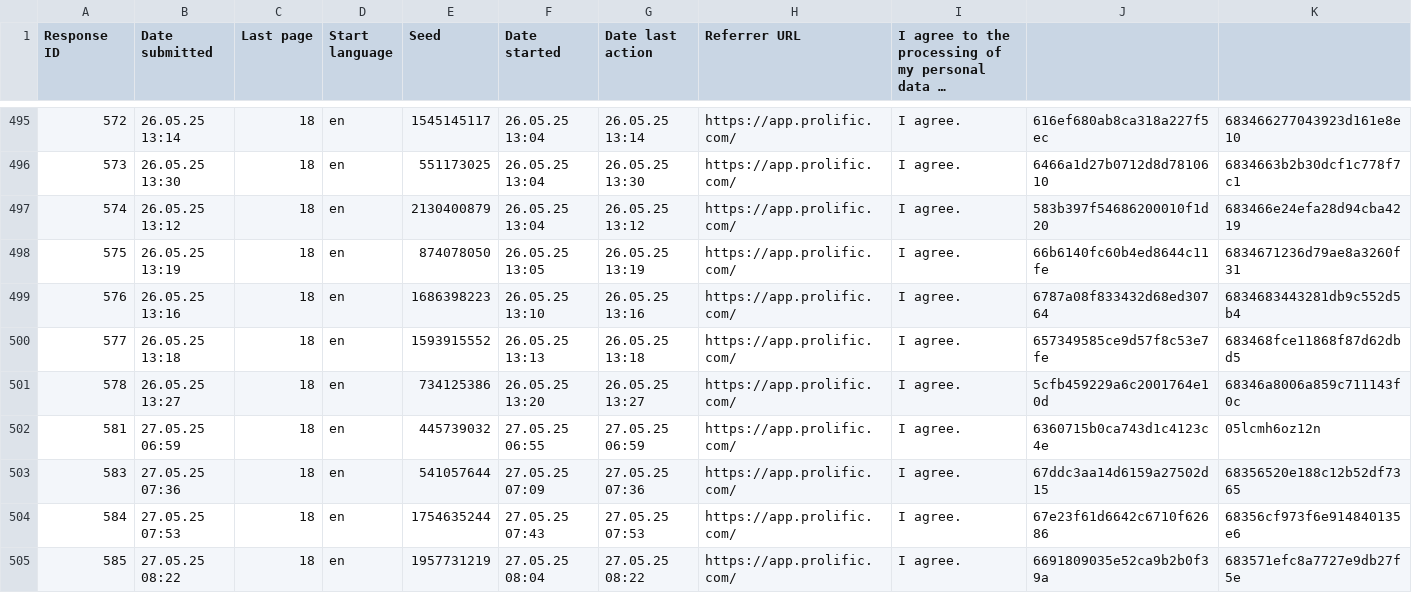
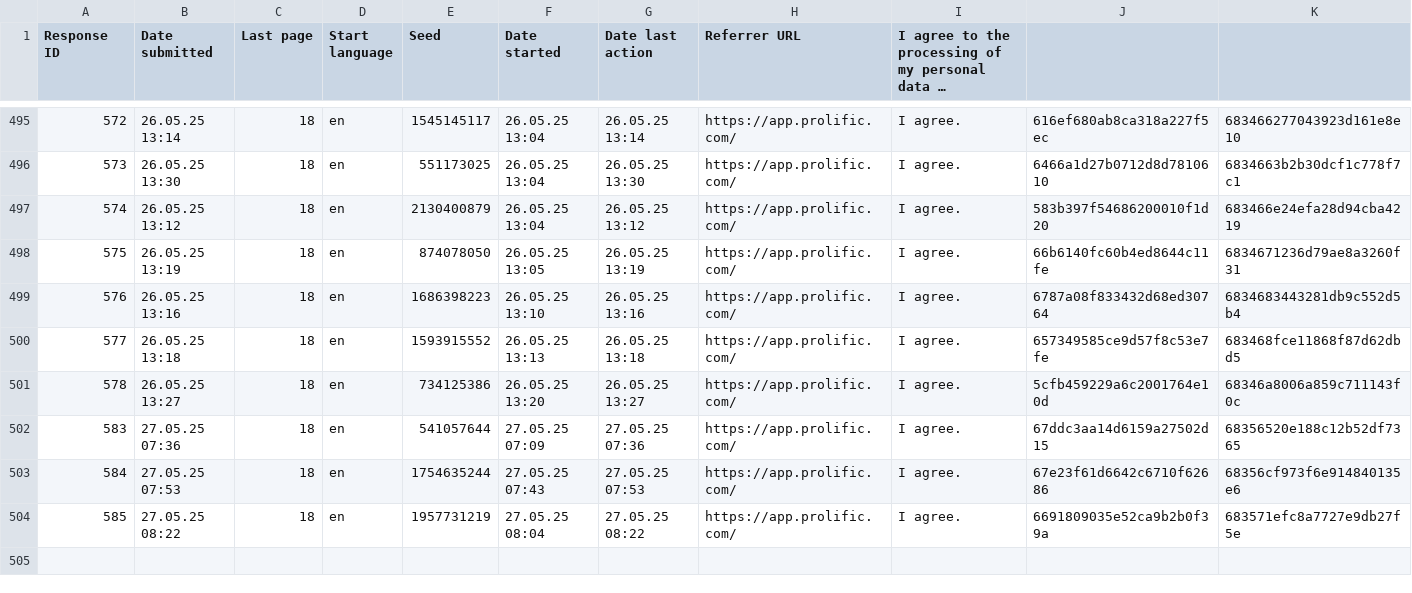
Before and after one commit to Media-Bias-Group/Bias_Explanation_Study, a CSV file: results-survey-final-cleaned2.csv, drawn as a sheet; only a part is shown, gaps mark what is left out; long unchanged cells end in …; rows hold the shown columns only; the diff names each change by its address in the sheet, - before the commit and + after, or states it on an @@ line.

Commit message:
Added analysis

```diff
--- a/results-survey-final-cleaned2.csv
+++ b/results-survey-final-cleaned2.csv
-row 502: 581 | 27.05.25 06:59 | 18 | en | 445739032 | 27.05.25 06:55 | 27.05.25 06:59 | https://app.prolific.com/ | I agree. | 6360715b0ca743d1c4123c4e | 05lcmh6oz12n
```
Also changed, not shown: 3 other files.
